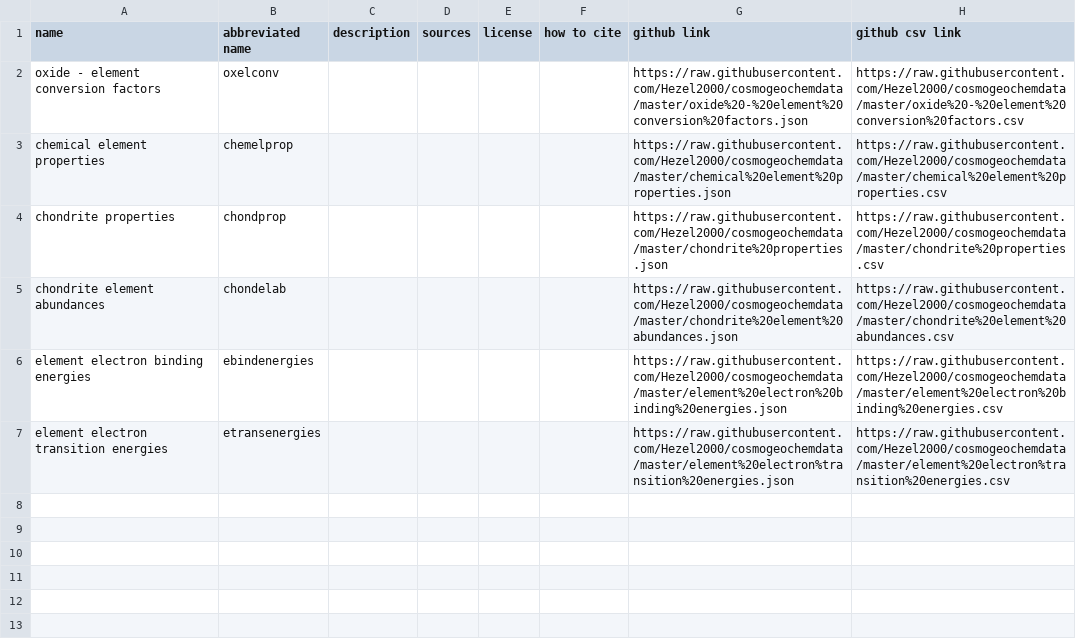
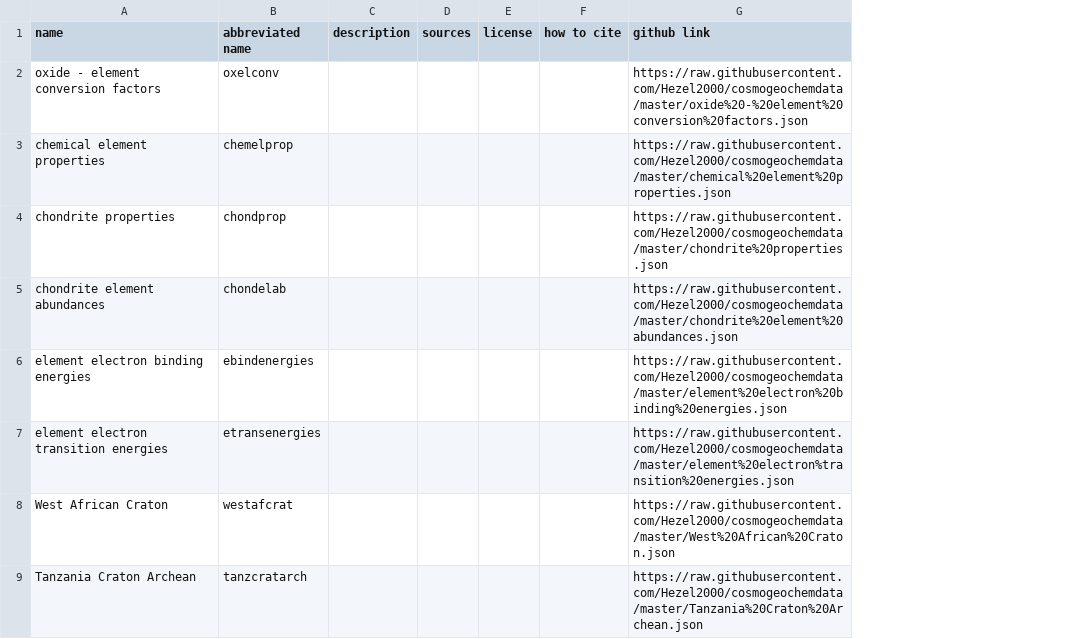
Before and after one commit to Hezel2000/GeoCosmoChemDataAndTools, a CSV file: CGdata.csv, drawn as a sheet; removed rows and columns are numbered as before the commit, all else as after; the diff names each change by its address in the sheet, - before the commit and + after, or states it on an @@ line.

Commit message:
new databases added

```diff
--- a/CGdata.csv
+++ b/CGdata.csv
-column H (github csv link), rows 2-7: https://raw.githubusercontent.com/Hezel2000/cosmogeochemdata/master/oxide%20-%20element%20conversion%20factors.csv | https://raw.githubusercontent.com/Hezel2000/cosmogeochemdata/master/chemical%20element%20properties.csv | https://raw.githubusercontent.com/Hezel2000/cosmogeochemdata/master/chondrite%20properties.csv | https://raw.githubusercontent.com/Hezel2000/cosmogeochemdata/master/chondrite%20element%20abundances.csv | https://raw.githubusercontent.com/Hezel2000/cosmogeochemdata/master/element%20electron%20binding%20energies.csv | https://raw.githubusercontent.com/Hezel2000/cosmogeochemdata/master/element%20electron%transition%20energies.csv
+row 8: West African Craton | westafcrat |  |  |  |  | https://raw.githubusercontent.com/Hezel2000/cosmogeochemdata/master/West%20African%20Craton.json
+row 9: Tanzania Craton Archean | tanzcratarch |  |  |  |  | https://raw.githubusercontent.com/Hezel2000/cosmogeochemdata/master/Tanzania%20Craton%20Archean.json
```
